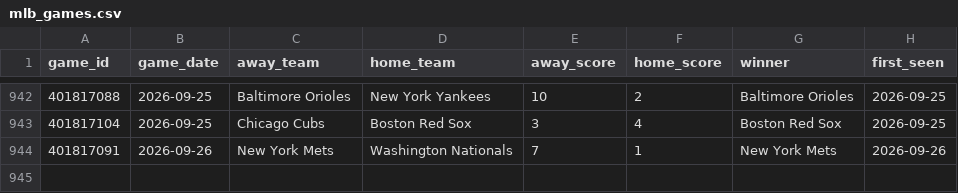
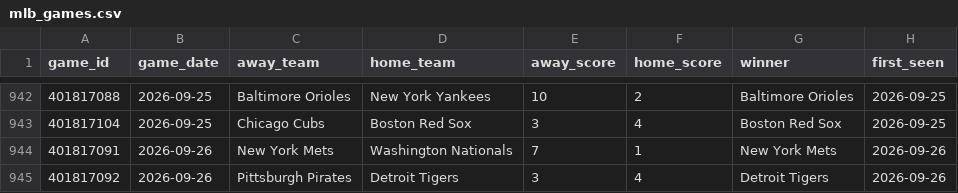
Before and after one commit to mfradkin2/sports-predictions, a CSV file: history/mlb_games.csv, drawn as a sheet; only a part is shown, gaps mark what is left out; the diff names each change by its address in the sheet, - before the commit and + after, or states it on an @@ line.

```diff
--- a/history/mlb_games.csv
+++ b/history/mlb_games.csv
+row 945: 401817092 | 2026-09-26 | Pittsburgh Pirates | Detroit Tigers | 3 | 4 | Detroit Tigers | 2026-09-26
```
Also changed, not shown: history/mlb_ledger.csv, history/mlb_team_stats.csv, 24 other files.
